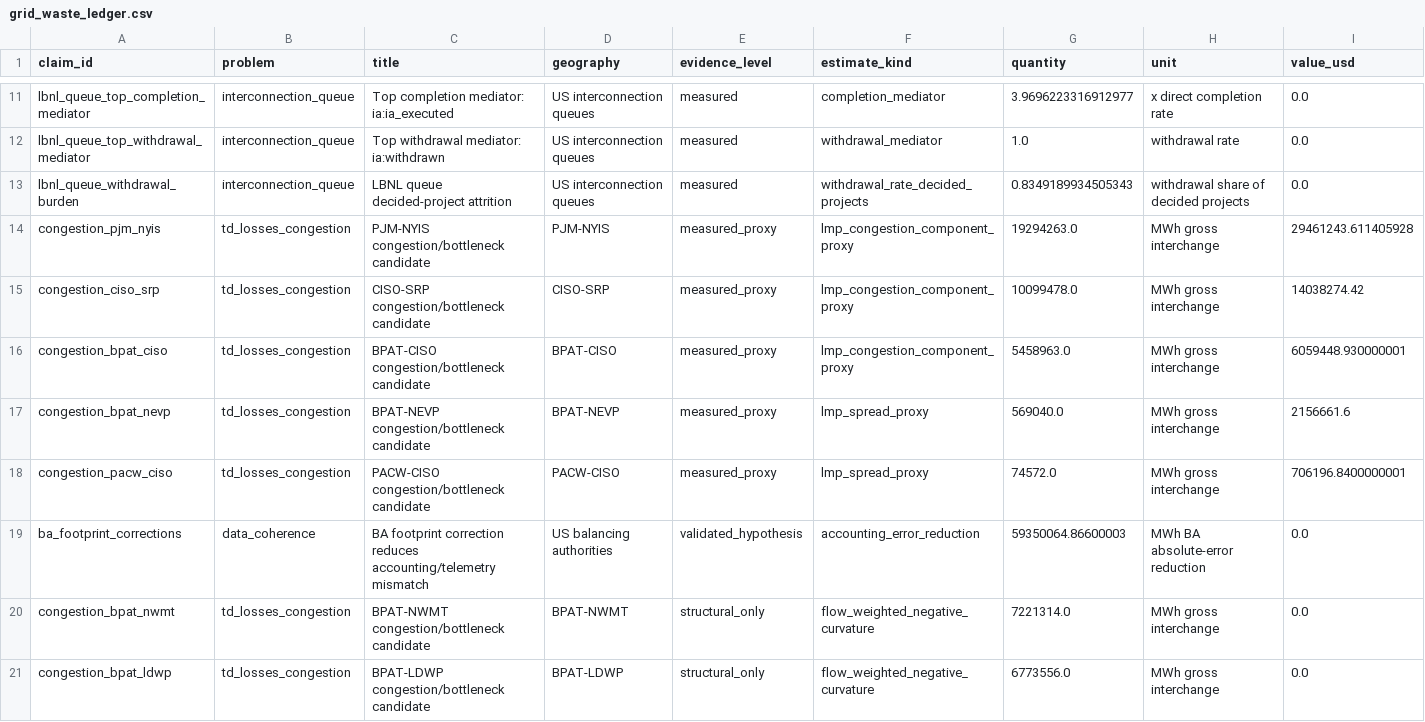
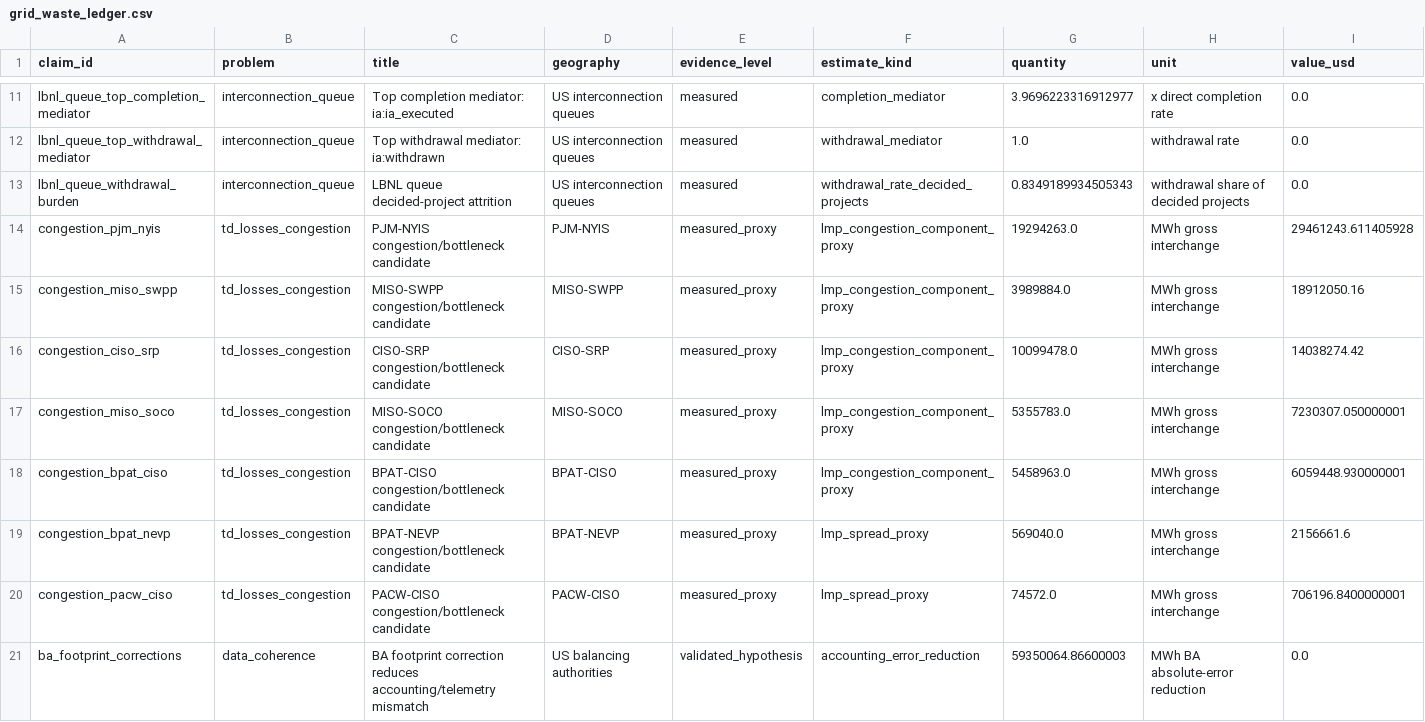
Before and after one commit to Jayhawk314/komposos-grid, a CSV file: reports/grid_waste_ledger.csv, drawn as a sheet; only a part is shown, gaps mark what is left out; the shorter side is filled out with more unchanged rows; rows hold the shown columns only; the diff covers the shown part only; the diff names each change by its address in the sheet, - before the commit and + after, or states it on an @@ line.

```diff
--- a/reports/grid_waste_ledger.csv
+++ b/reports/grid_waste_ledger.csv
+row 15: congestion_miso_swpp | td_losses_congestion | MISO-SWPP congestion/bottleneck candidate | MISO-SWPP | measured_proxy | lmp_congestion_component_proxy | 3989884.0 | MWh gross interchange | 18912050.16
+row 17: congestion_miso_soco | td_losses_congestion | MISO-SOCO congestion/bottleneck candidate | MISO-SOCO | measured_proxy | lmp_congestion_component_proxy | 5355783.0 | MWh gross interchange | 7230307.050000001
```
Also changed, not shown: 1 added row, 1 removed row and 4 edited cells elsewhere in this file, reports/congestion_evidence_report.csv, reports/grid_action_portfolio.csv, 14 other files.
